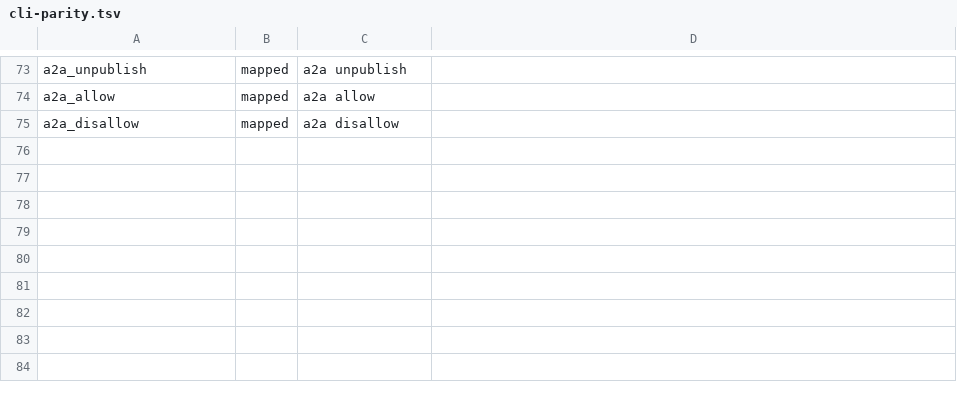
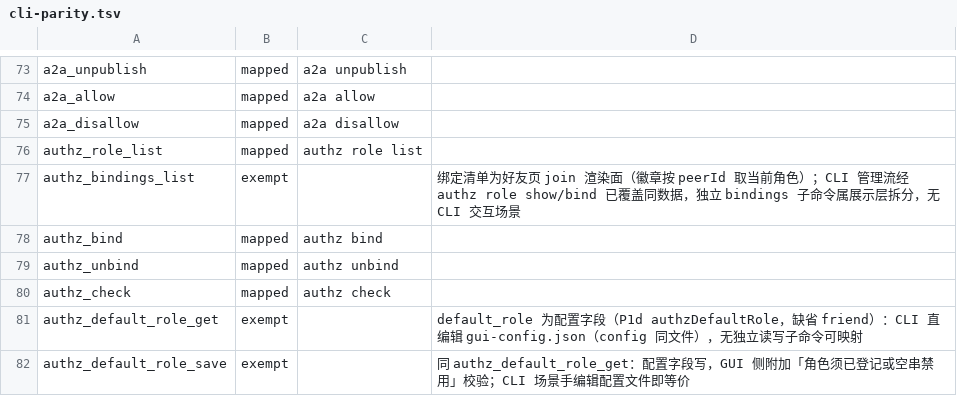
Before and after one commit to imeepos/p2p, a TSV file: scripts/check/cli-parity.tsv, drawn as a sheet; only a part is shown, gaps mark what is left out.

Commit message:
chore(registry): §18 i18n 双语言 key + cli-parity 表登记（中央登记独立小提交）
contacts.authz 34 key 双语言齐（i18n-diff zh=1584 en=1584）；cli-parity.tsv
登记 §18 七命令：role_list/bind/unbind/check mapped（p2pctl authz 同名子
命令实测存在），bindings_list 与 default_role get/save exempt 带理由
（展示层 join 面与配置字段读写，CLI 无对等子命令）。menu.def/App.tsx
零改动：本功能全部落在既有 /contacts 页内，无新路由与 rail 入口。

```diff
--- a/scripts/check/cli-parity.tsv
+++ b/scripts/check/cli-parity.tsv
@@ -75 +75,8 @@ a2a_allow	mapped	a2a allow
 a2a_disallow	mapped	a2a disallow	
+authz_role_list	mapped	authz role list	
+authz_bindings_list	exempt		绑定清单为好友页 join 渲染面（徽章按 peerId 取当前角色）；CLI 管理流经 authz role show/bind 已覆盖同数据，独立 bindings 子命令属展示层拆分，无 CLI 交互场景
+authz_bind	mapped	authz bind	
+authz_unbind	mapped	authz unbind	
+authz_check	mapped	authz check	
+authz_default_role_get	exempt		default_role 为配置字段（P1d authzDefaultRole，缺省 friend）：CLI 直编辑 gui-config.json（config 同文件），无独立读写子命令可映射
+authz_default_role_save	exempt		同 authz_default_role_get：配置字段写，GUI 侧附加「角色须已登记或空串禁用」校验；CLI 场景手编辑配置文件即等价
```
Also changed, not shown: 2 other files.
